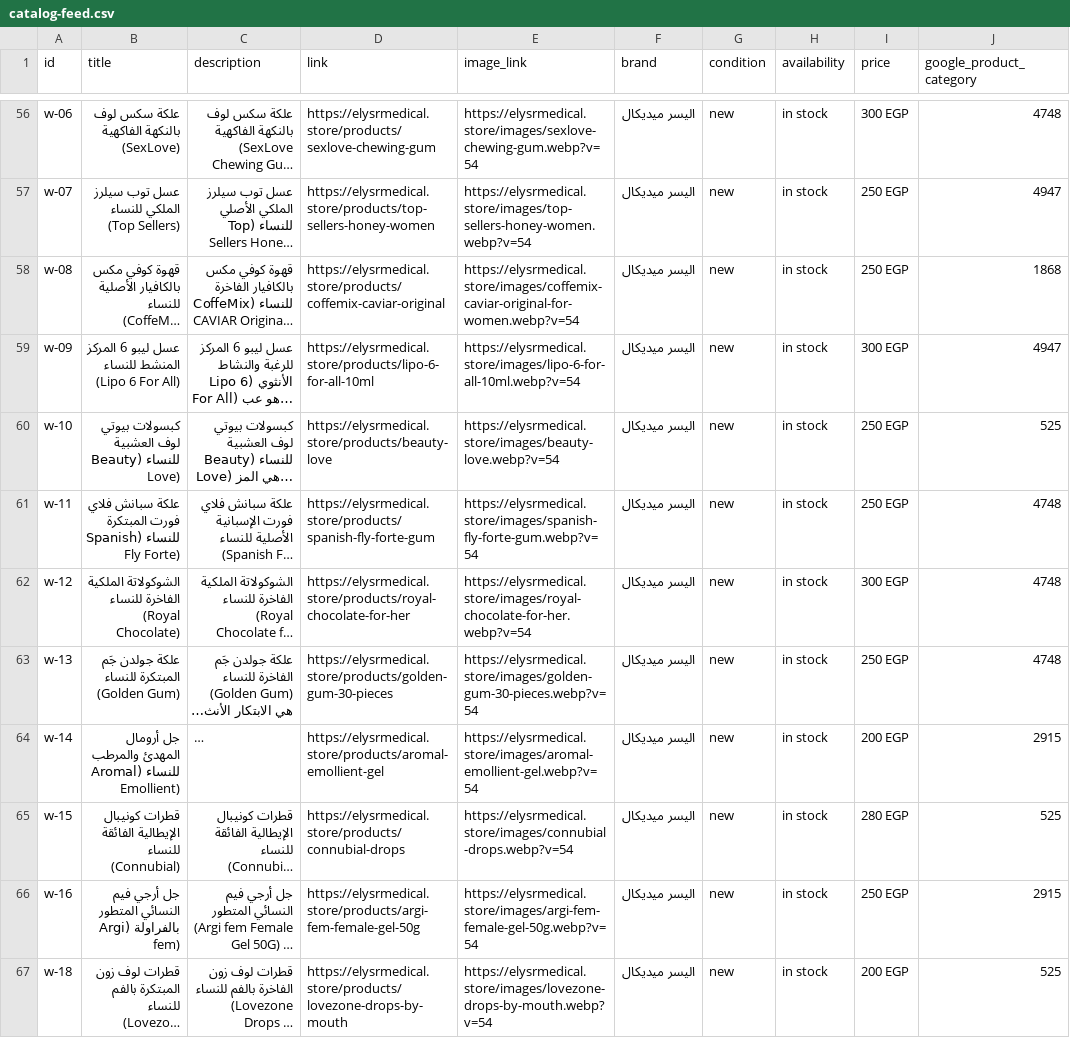
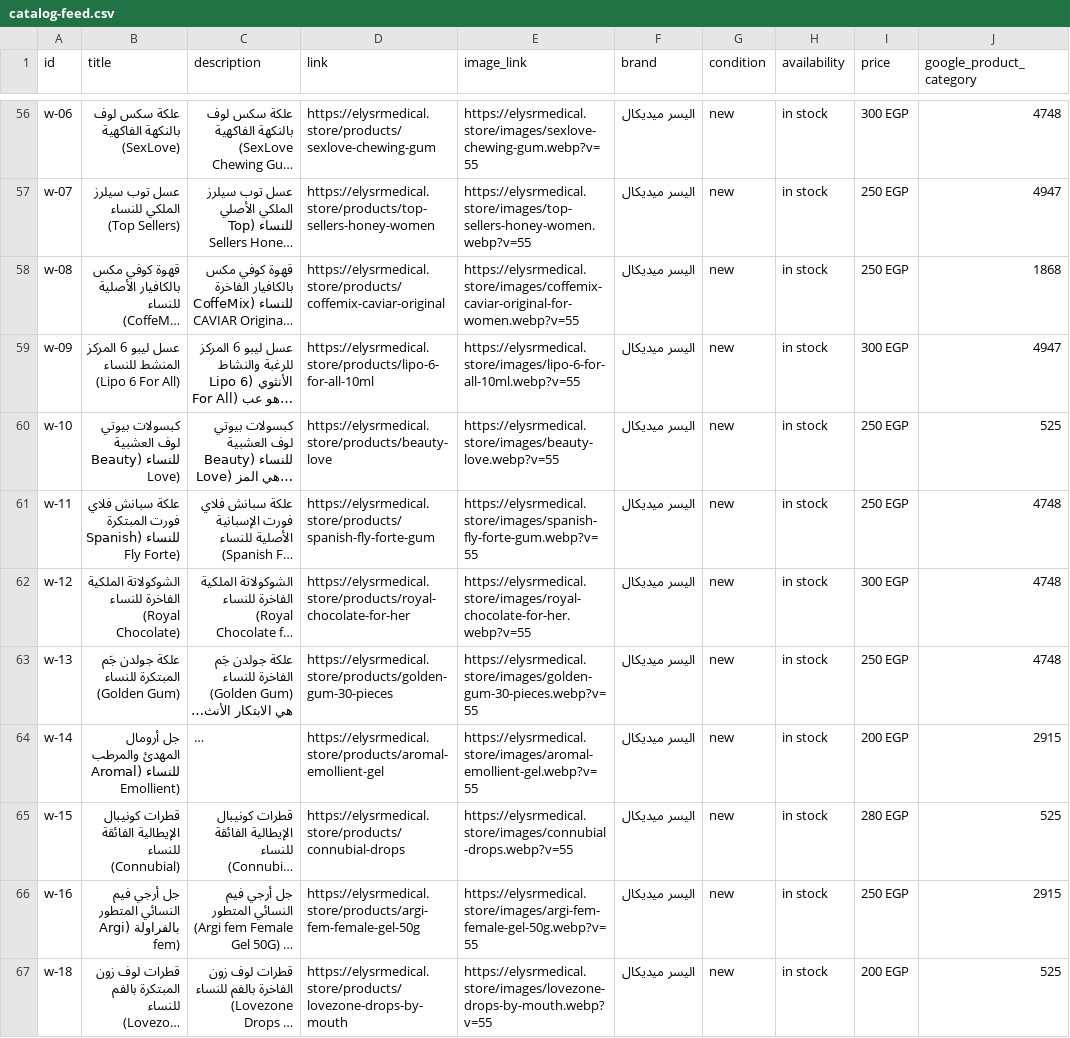
Before and after one commit to AhmedEideng/Elysr, a CSV file: public/catalog-feed.csv, drawn as a sheet; only a part is shown, gaps mark what is left out; long unchanged cells end in …; the diff covers the shown part only; the diff names each change by its address in the sheet, - before the commit and + after, or states it on an @@ line.

```diff
--- a/public/catalog-feed.csv
+++ b/public/catalog-feed.csv
-E56 (image_link): https://elysrmedical.store/images/sexlove-chewing-gum.webp?v=54
+E56 (image_link): https://elysrmedical.store/images/sexlove-chewing-gum.webp?v=55
-E57 (image_link): https://elysrmedical.store/images/top-sellers-honey-women.webp?v=54
+E57 (image_link): https://elysrmedical.store/images/top-sellers-honey-women.webp?v=55
-E58 (image_link): https://elysrmedical.store/images/coffemix-caviar-original-for-women.webp?v=54
+E58 (image_link): https://elysrmedical.store/images/coffemix-caviar-original-for-women.webp?v=55
-E59 (image_link): https://elysrmedical.store/images/lipo-6-for-all-10ml.webp?v=54
+E59 (image_link): https://elysrmedical.store/images/lipo-6-for-all-10ml.webp?v=55
-E60 (image_link): https://elysrmedical.store/images/beauty-love.webp?v=54
+E60 (image_link): https://elysrmedical.store/images/beauty-love.webp?v=55
-E61 (image_link): https://elysrmedical.store/images/spanish-fly-forte-gum.webp?v=54
+E61 (image_link): https://elysrmedical.store/images/spanish-fly-forte-gum.webp?v=55
-E62 (image_link): https://elysrmedical.store/images/royal-chocolate-for-her.webp?v=54
+E62 (image_link): https://elysrmedical.store/images/royal-chocolate-for-her.webp?v=55
-E63 (image_link): https://elysrmedical.store/images/golden-gum-30-pieces.webp?v=54
+E63 (image_link): https://elysrmedical.store/images/golden-gum-30-pieces.webp?v=55
-E64 (image_link): https://elysrmedical.store/images/aromal-emollient-gel.webp?v=54
+E64 (image_link): https://elysrmedical.store/images/aromal-emollient-gel.webp?v=55
-E65 (image_link): https://elysrmedical.store/images/connubial-drops.webp?v=54
+E65 (image_link): https://elysrmedical.store/images/connubial-drops.webp?v=55
-E66 (image_link): https://elysrmedical.store/images/argi-fem-female-gel-50g.webp?v=54
+E66 (image_link): https://elysrmedical.store/images/argi-fem-female-gel-50g.webp?v=55
-E67 (image_link): https://elysrmedical.store/images/lovezone-drops-by-mouth.webp?v=54
+E67 (image_link): https://elysrmedical.store/images/lovezone-drops-by-mouth.webp?v=55
```
Also changed, not shown: 66 edited cells elsewhere in this file, 4 other files.
